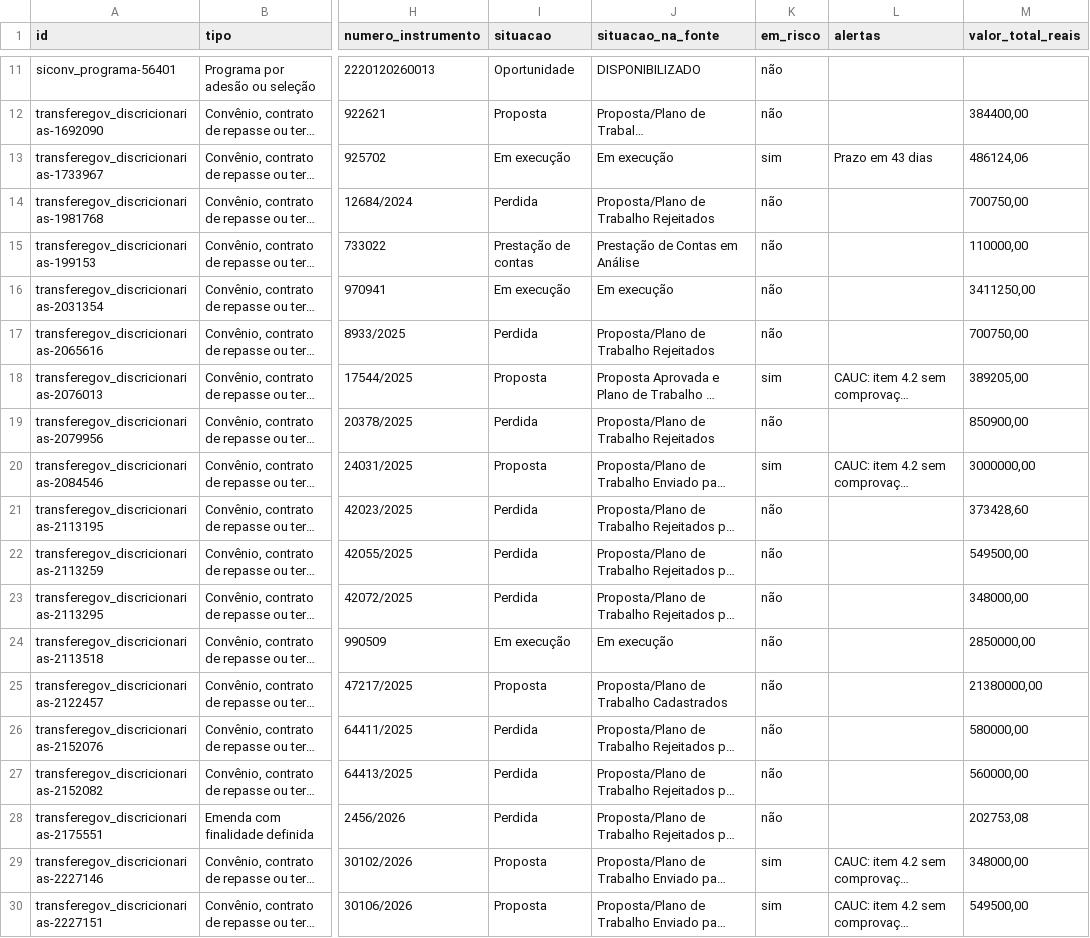
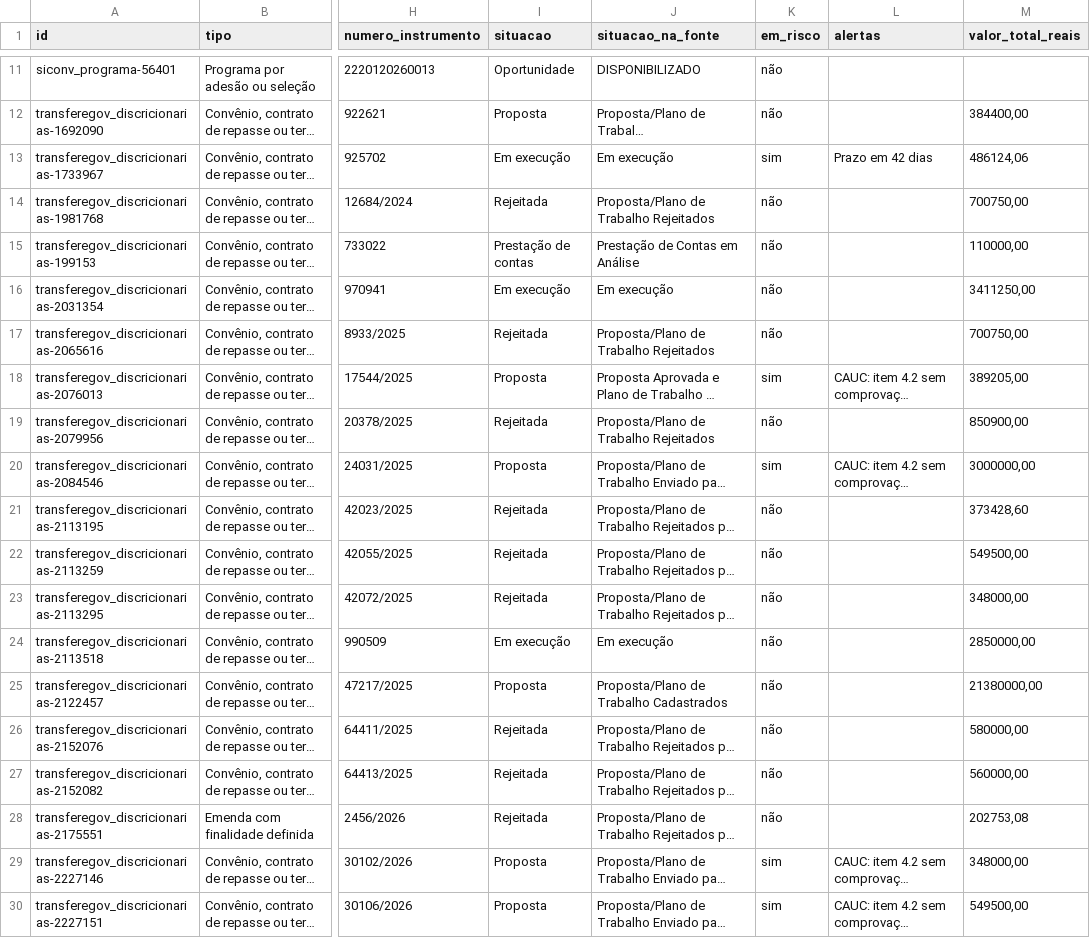
Before and after one commit to Rossalli/verba-a-vista, a CSV file: dados/publicados/verbas.csv, drawn as a sheet; only a part is shown, gaps mark what is left out; long unchanged cells end in …; the diff names each change by its address in the sheet, - before the commit and + after, or states it on an @@ line.

Commit message:
dados: atualização de 2026-11-08

```diff
--- a/dados/publicados/verbas.csv
+++ b/dados/publicados/verbas.csv
-L13 (alertas): Prazo em 43 dias
+L13 (alertas): Prazo em 42 dias
-I14 (situacao): Perdida
+I14 (situacao): Rejeitada
-I17 (situacao): Perdida
+I17 (situacao): Rejeitada
-I19 (situacao): Perdida
+I19 (situacao): Rejeitada
-I21:I23 (situacao): Perdida
+I21:I23 (situacao): Rejeitada
-I26:I28 (situacao): Perdida
+I26:I28 (situacao): Rejeitada
```
Also changed, not shown: 1 other file.
